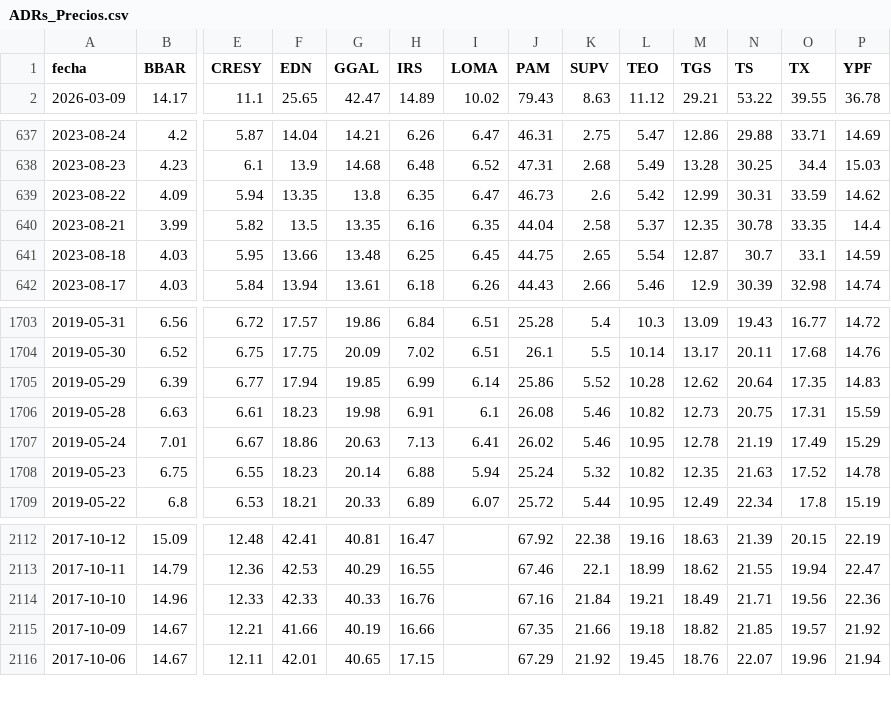
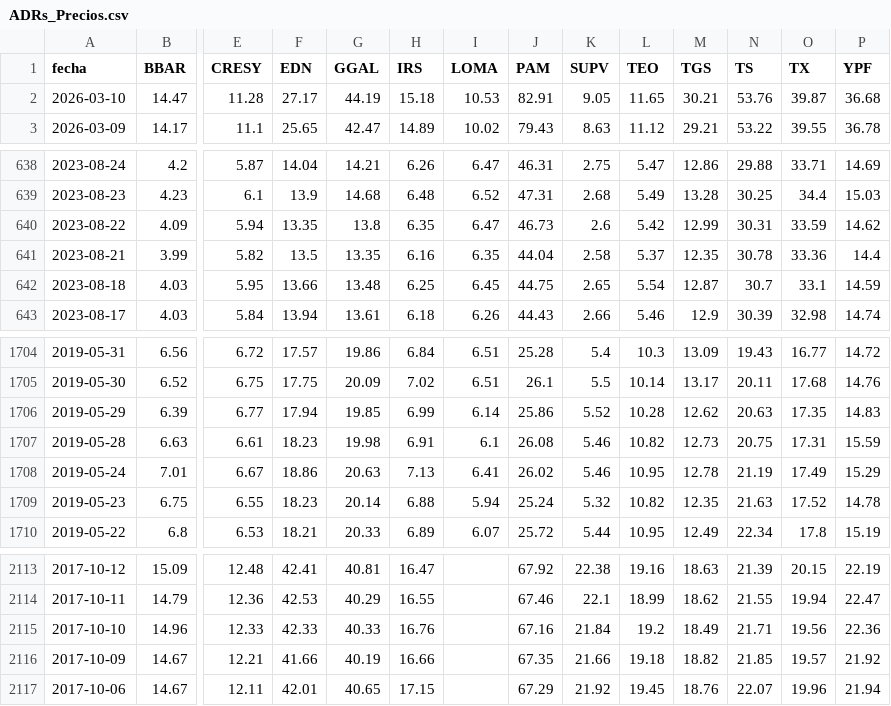
Before and after one commit to jesusrobles824/Automatizacion-de-Datos-y-Proyectos-BI, a CSV file: Automatización de Datos/ADRs_Precios.csv, drawn as a sheet; only a part is shown, gaps mark what is left out; addresses are those after the commit; rows hold the shown columns only; the diff names each change by its address in the sheet, - before the commit and + after, or states it on an @@ line.

```diff
--- a/Automatización de Datos/ADRs_Precios.csv
+++ b/Automatización de Datos/ADRs_Precios.csv
+row 2: 2026-03-10 | 14.47 | 11.28 | 27.17 | 44.19 | 15.18 | 10.53 | 82.91 | 9.05 | 11.65 | 30.21 | 53.76 | 39.87 | 36.68
-O641 (TX): 33.35
+O641 (TX): 33.36
-N1706 (TS): 20.64
+N1706 (TS): 20.63
-L2115 (TEO): 19.21
+L2115 (TEO): 19.2
```
Also changed, not shown: Automatización de Datos/ADRs_variacion_porcentual_diaria.csv, Automatización de Datos/Principales_Tasas_de_Interés_de_Mercado.csv, 7 other files.
